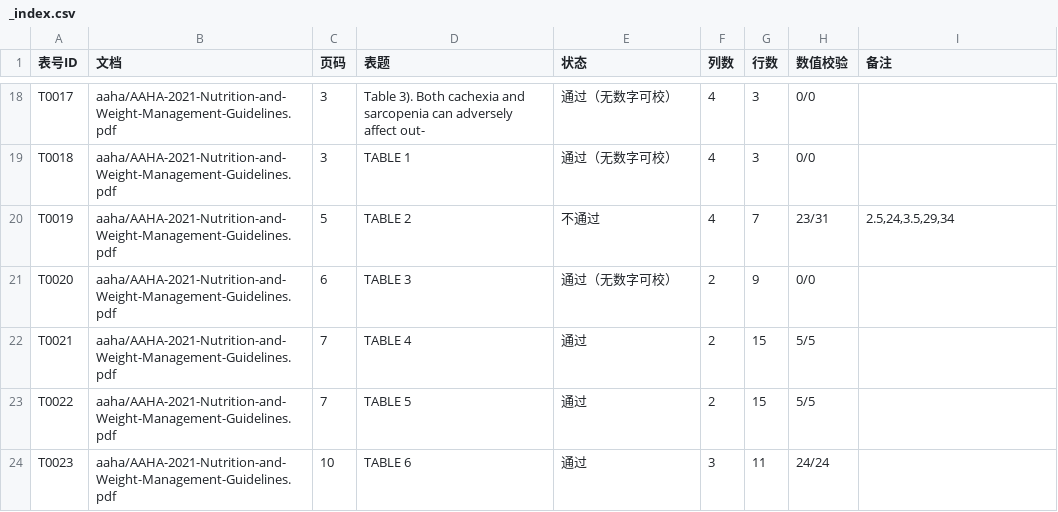
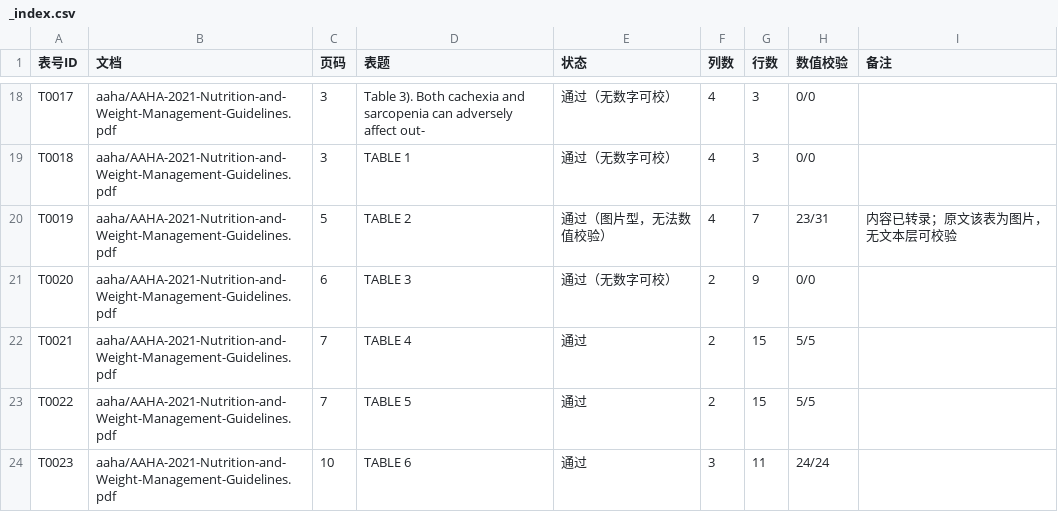
Before and after one commit to nightkid13792229-a11y/SevenKitchen, a CSV file: docs/knowledge-base/tables/_index.csv, drawn as a sheet; only a part is shown, gaps mark what is left out; the diff covers the shown part only.

```diff
--- a/docs/knowledge-base/tables/_index.csv
+++ b/docs/knowledge-base/tables/_index.csv
@@ -19,3 +19,3 @@ T0017,aaha/AAHA-2021-Nutrition-and-Weight-Management-Guidelines.pdf,3,Table 3).
 T0018,aaha/AAHA-2021-Nutrition-and-Weight-Management-Guidelines.pdf,3,TABLE 1,通过（无数字可校）,4,3,0/0,
-T0019,aaha/AAHA-2021-Nutrition-and-Weight-Management-Guidelines.pdf,5,TABLE 2,不通过,4,7,23/31,"2.5,24,3.5,29,34"
+T0019,aaha/AAHA-2021-Nutrition-and-Weight-Management-Guidelines.pdf,5,TABLE 2,通过（图片型，无法数值校验）,4,7,23/31,内容已转录；原文该表为图片，无文本层可校验
 T0020,aaha/AAHA-2021-Nutrition-and-Weight-Management-Guidelines.pdf,6,TABLE 3,通过（无数字可校）,2,9,0/0,
```
Also changed, not shown: 78 edited cells elsewhere in this file, 14 other files.
